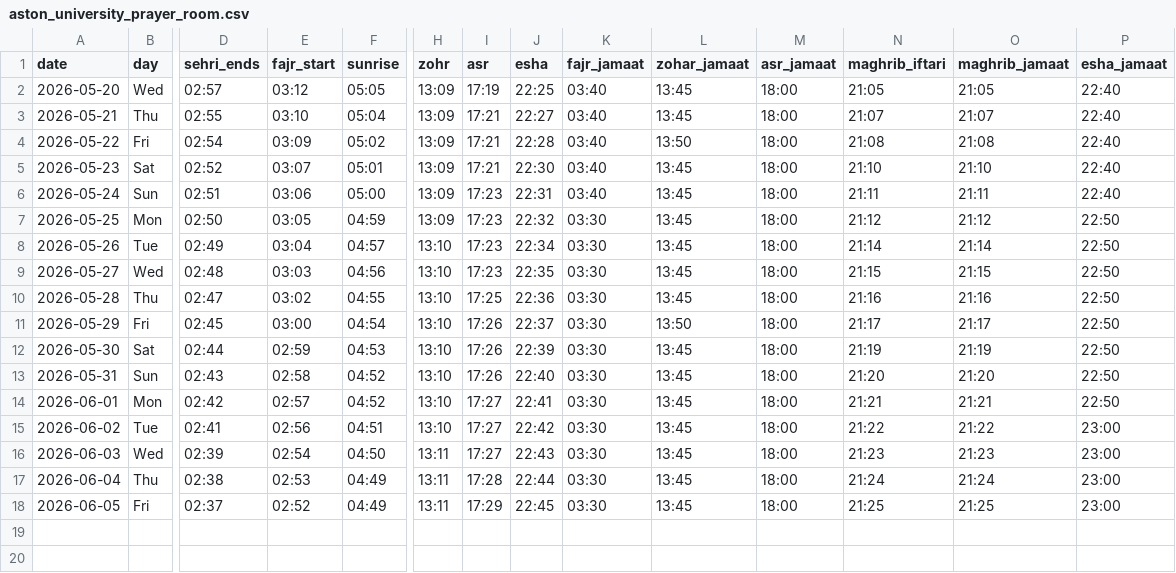
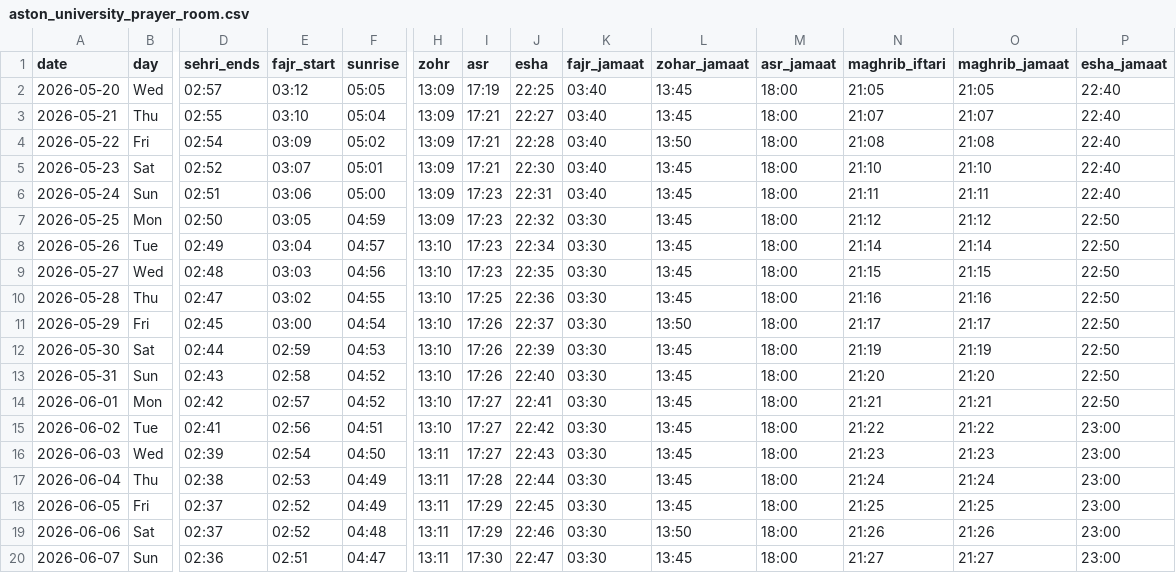
Before and after one commit to hasan1239/iqamah, a CSV file: data/aston_university_prayer_room.csv, drawn as a sheet; only a part is shown, gaps mark what is left out; rows hold the shown columns only; the diff names each change by its address in the sheet, - before the commit and + after, or states it on an @@ line.

```diff
--- a/data/aston_university_prayer_room.csv
+++ b/data/aston_university_prayer_room.csv
+row 19: 2026-06-06 | Sat | 02:37 | 02:52 | 04:48 | 13:11 | 17:29 | 22:46 | 03:30 | 13:50 | 18:00 | 21:26 | 21:26 | 23:00
+row 20: 2026-06-07 | Sun | 02:36 | 02:51 | 04:47 | 13:11 | 17:30 | 22:47 | 03:30 | 13:45 | 18:00 | 21:27 | 21:27 | 23:00
```
Also changed, not shown: data/east_birmingham_central_masjid.csv, data/gulhar_shareef.csv, 13 other files.
